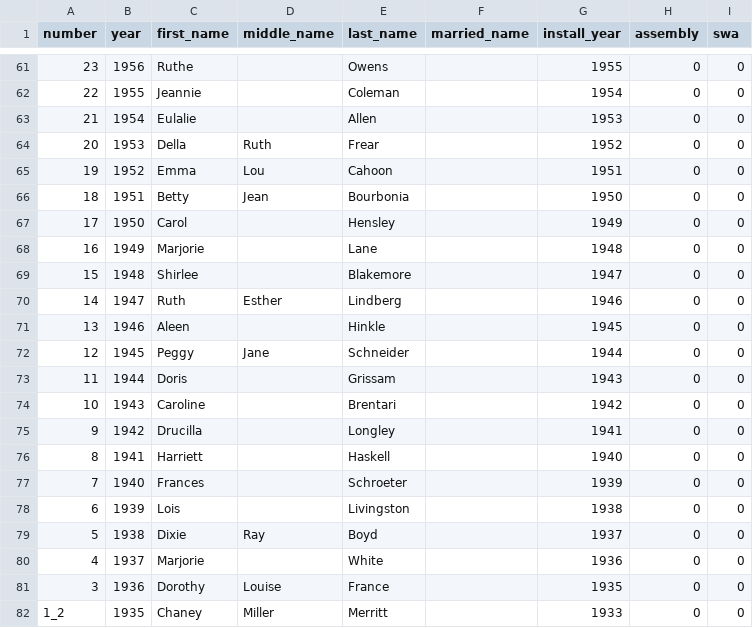
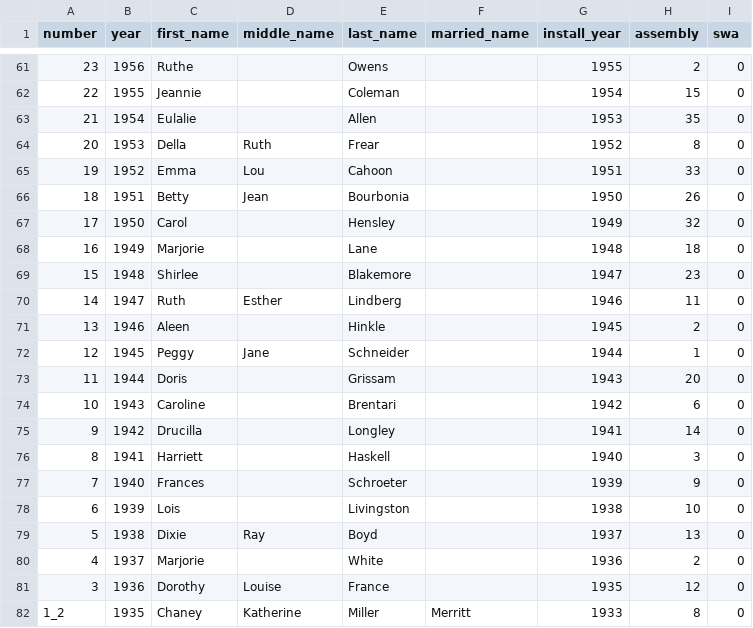
Before and after one commit to joyannescott/nmiorg, a CSV file: csv/GWA.csv, drawn as a sheet; only a part is shown, gaps mark what is left out; the diff covers the shown part only.

```diff
--- a/csv/GWA.csv
+++ b/csv/GWA.csv
@@ -61,22 +61,22 @@ number,year,first_name,middle_name,last_name,married_name,install_year,assembly,
-23,1956,Ruthe,,Owens,,1955,0,0
-22,1955,Jeannie,,Coleman,,1954,0,0
-21,1954,Eulalie,,Allen,,1953,0,0
-20,1953,Della,Ruth,Frear,,1952,0,0
-19,1952,Emma,Lou,Cahoon,,1951,0,0
-18,1951,Betty,Jean,Bourbonia,,1950,0,0
-17,1950,Carol,,Hensley,,1949,0,0
-16,1949,Marjorie,,Lane,,1948,0,0
-15,1948,Shirlee,,Blakemore,,1947,0,0
-14,1947,Ruth,Esther,Lindberg,,1946,0,0
-13,1946,Aleen,,Hinkle,,1945,0,0
-12,1945,Peggy,Jane,Schneider,,1944,0,0
-11,1944,Doris,,Grissam,,1943,0,0
-10,1943,Caroline,,Brentari,,1942,0,0
-9,1942,Drucilla,,Longley,,1941,0,0
-8,1941,Harriett,,Haskell,,1940,0,0
-7,1940,Frances,,Schroeter,,1939,0,0
-6,1939,Lois,,Livingston,,1938,0,0
-5,1938,Dixie,Ray,Boyd,,1937,0,0
-4,1937,Marjorie,,White,,1936,0,0
-3,1936,Dorothy,Louise,France,,1935,0,0
-1_2,1935,Chaney,Miller,Merritt,,1933,0,0
+23,1956,Ruthe,,Owens,,1955,2,0
+22,1955,Jeannie,,Coleman,,1954,15,0
+21,1954,Eulalie,,Allen,,1953,35,0
+20,1953,Della,Ruth,Frear,,1952,8,0
+19,1952,Emma,Lou,Cahoon,,1951,33,0
+18,1951,Betty,Jean,Bourbonia,,1950,26,0
+17,1950,Carol,,Hensley,,1949,32,0
+16,1949,Marjorie,,Lane,,1948,18,0
+15,1948,Shirlee,,Blakemore,,1947,23,0
+14,1947,Ruth,Esther,Lindberg,,1946,11,0
+13,1946,Aleen,,Hinkle,,1945,2,0
+12,1945,Peggy,Jane,Schneider,,1944,1,0
+11,1944,Doris,,Grissam,,1943,20,0
+10,1943,Caroline,,Brentari,,1942,6,0
+9,1942,Drucilla,,Longley,,1941,14,0
+8,1941,Harriett,,Haskell,,1940,3,0
+7,1940,Frances,,Schroeter,,1939,9,0
+6,1939,Lois,,Livingston,,1938,10,0
+5,1938,Dixie,Ray,Boyd,,1937,13,0
+4,1937,Marjorie,,White,,1936,2,0
+3,1936,Dorothy,Louise,France,,1935,12,0
+1_2,1935,Chaney,Katherine,Miller,Merritt,1933,8,0
```
Also changed, not shown: 63 edited cells elsewhere in this file, csv/Girls.csv, csv/Term.csv, 1 other file.
